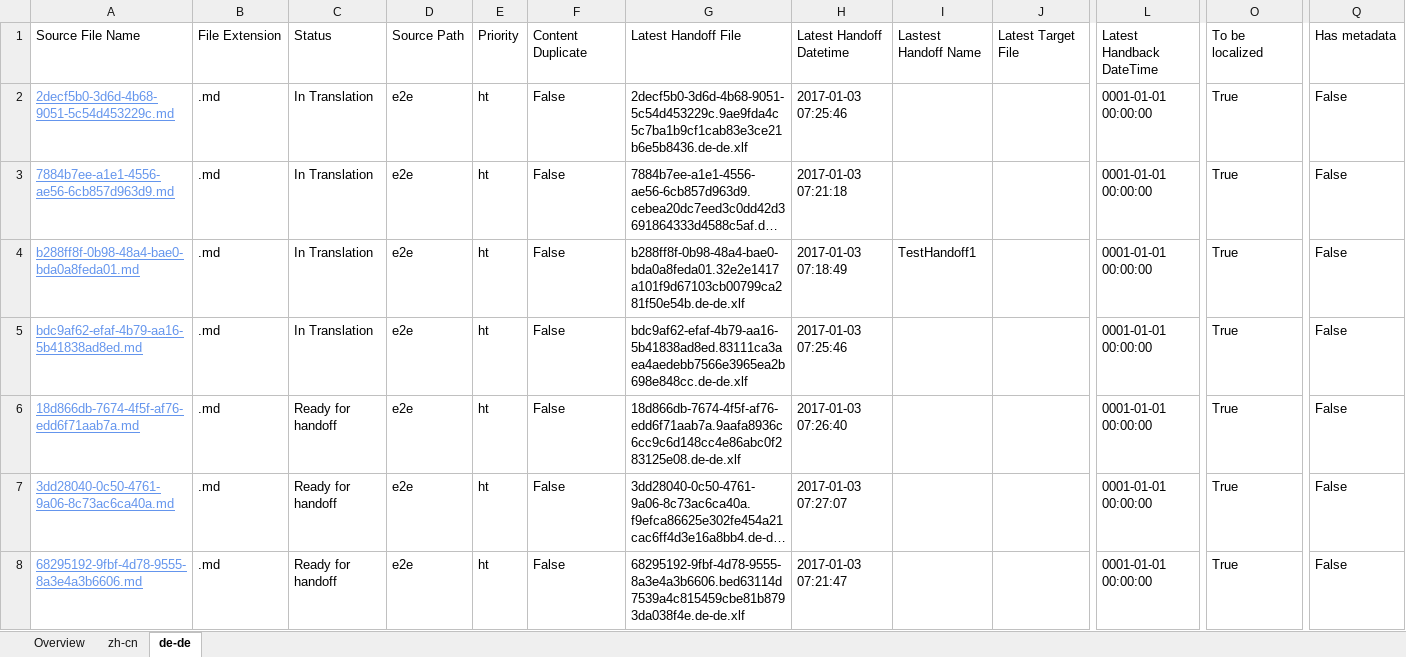
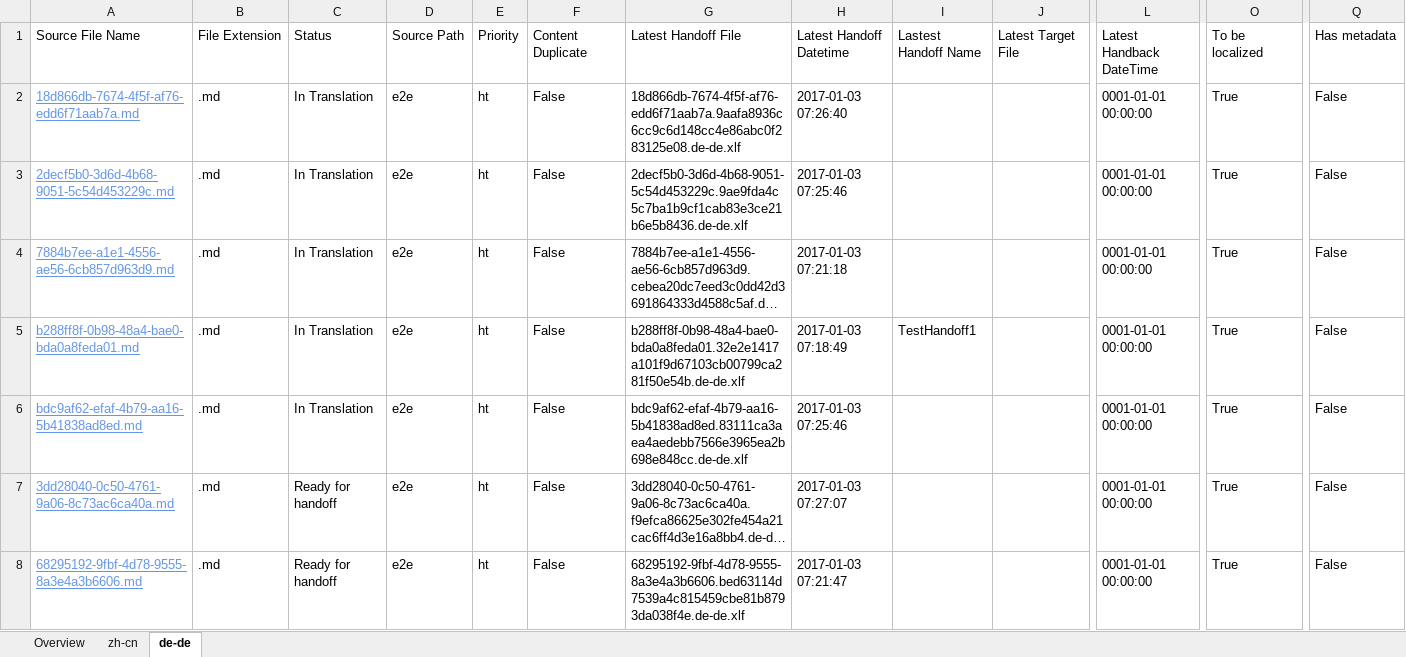
Before and after one commit to OpenLocalizationTestOrg/ol-test1-handback, an Excel workbook: ol-handback/OpenLocalizationTestOrg/ol-test1/ci/localization-status.xlsx, sheet de-de, drawn as a sheet; only a part is shown, gaps mark what is left out; long unchanged cells end in …; values as stored, in another font and other column widths than the file's, no borders; table styles not drawn; removed rows and columns are numbered as before the commit, all else as after; rows hold the shown columns only; the diff names each change by its address in the sheet, - before the commit and + after, or states it on an @@ line.

```diff
--- a/ol-handback/OpenLocalizationTestOrg/ol-test1/ci/localization-status.xlsx (sheet de-de)
+++ b/ol-handback/OpenLocalizationTestOrg/ol-test1/ci/localization-status.xlsx (sheet de-de)
+row 2: 18d866db-7674-4f5f-af76-edd6f71aab7a.md | .md | In Translation | e2e | ht | False | 18d866db-7674-4f5f-af76-edd6f71aab7a.9aafa8936c6cc9c6d148cc4e86abc0f283125e08.de-de.xlf | 2017-01-03 07:26:40 |  |  | 0001-01-01 00:00:00 | True | False
-row 6: 18d866db-7674-4f5f-af76-edd6f71aab7a.md | .md | Ready for handoff | e2e | ht | False | 18d866db-7674-4f5f-af76-edd6f71aab7a.9aafa8936c6cc9c6d148cc4e86abc0f283125e08.de-de.xlf | 2017-01-03 07:26:40 |  |  | 0001-01-01 00:00:00 | True | False
```
Also changed, not shown: sheet zh-cn, sheet Overview.
